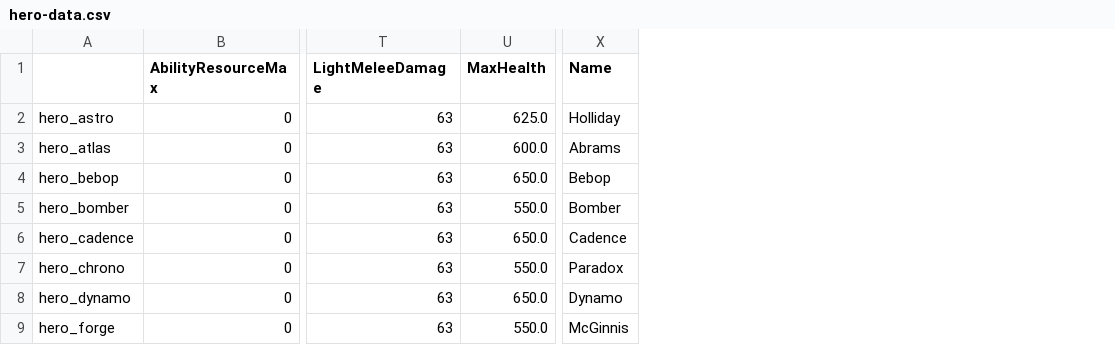
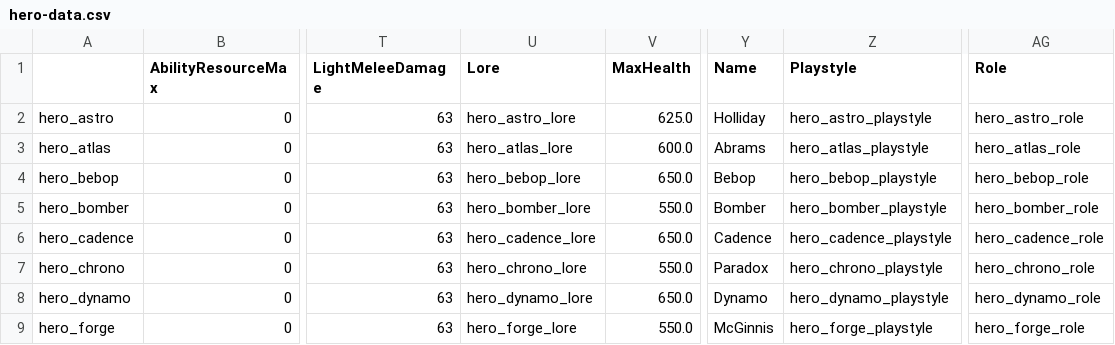
Before and after one commit to deadlock-wiki/deadbot, a CSV file: output-data/csv/hero-data.csv, drawn as a sheet; only a part is shown, gaps mark what is left out; the diff covers the shown part only; the diff names each change by its address in the sheet, - before the commit and + after, or states it on an @@ line.

Commit message:
Lore, Playstyle, and Role keys from localization (#26)
* Lore, Playstyle, and Role keys from localization

* Post-merge outputs

```diff
--- a/output-data/csv/hero-data.csv
+++ b/output-data/csv/hero-data.csv
+column U (Lore), rows 2-9: hero_astro_lore | hero_atlas_lore | hero_bebop_lore | hero_bomber_lore | hero_cadence_lore | hero_chrono_lore | hero_dynamo_lore | hero_forge_lore
+column Z (Playstyle), rows 2-9: hero_astro_playstyle | hero_atlas_playstyle | hero_bebop_playstyle | hero_bomber_playstyle | hero_cadence_playstyle | hero_chrono_playstyle | hero_dynamo_playstyle | hero_forge_playstyle
+column AG (Role), rows 2-9: hero_astro_role | hero_atlas_role | hero_bebop_role | hero_bomber_role | hero_cadence_role | hero_chrono_role | hero_dynamo_role | hero_forge_role
```
Also changed, not shown: 1 edited cell elsewhere in this file, output-data/csv/item-data.csv, 5 other files.
